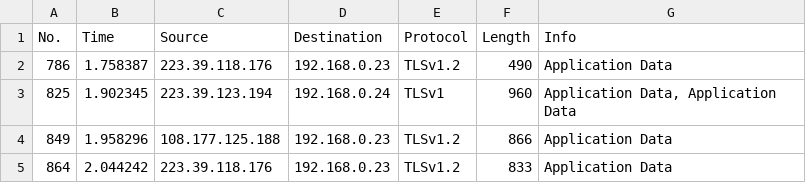
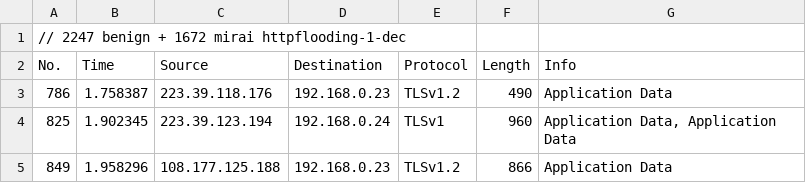
Before and after one commit to alihashemcs/ML-Pipeline, a CSV file: benign+mirai-httpflooding-1-dec.csv, drawn as a sheet; only a part is shown; the shorter side is filled out with more unchanged rows; the diff names each change by its address in the sheet, - before the commit and + after, or states it on an @@ line.

Commit message:
Added test data (httpflooding-2)

```diff
--- a/benign+mirai-httpflooding-1-dec.csv
+++ b/benign+mirai-httpflooding-1-dec.csv
+row 1: // 2247 benign + 1672 mirai httpflooding-1-dec
```
Also changed, not shown: 3 other files.
